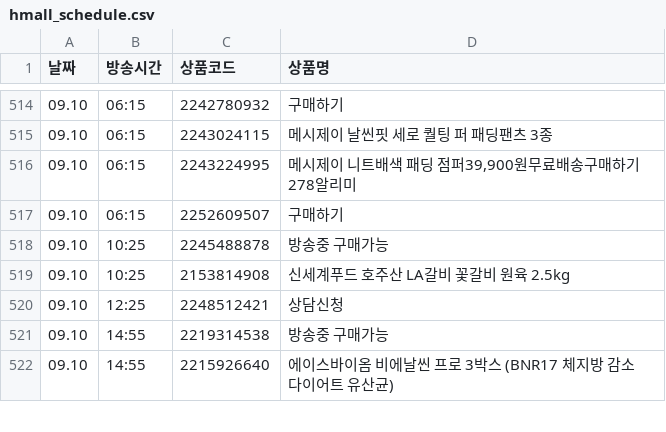
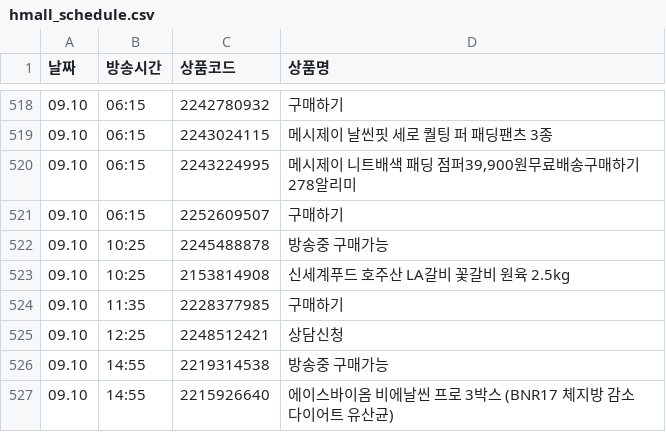
Before and after one commit to poodingcake-hue/HYUNDAICRAWLING, a CSV file: hmall_schedule.csv, drawn as a sheet; only a part is shown, gaps mark what is left out; the diff covers the shown part only; the diff names each change by its address in the sheet, - before the commit and + after, or states it on an @@ line.

```diff
--- a/hmall_schedule.csv
+++ b/hmall_schedule.csv
+row 524: 09.10 | 11:35 | 2228377985 | 구매하기
```
Also changed, not shown: 13 added rows, 5 removed rows and 35 edited cells elsewhere in this file.
